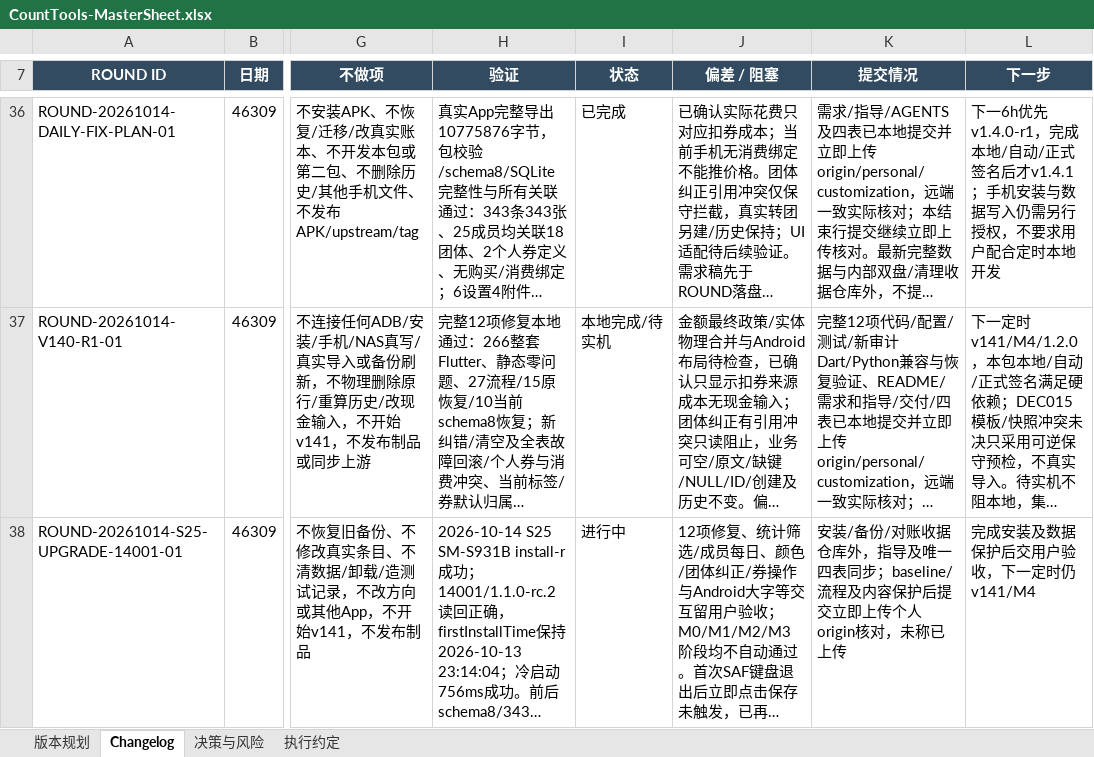
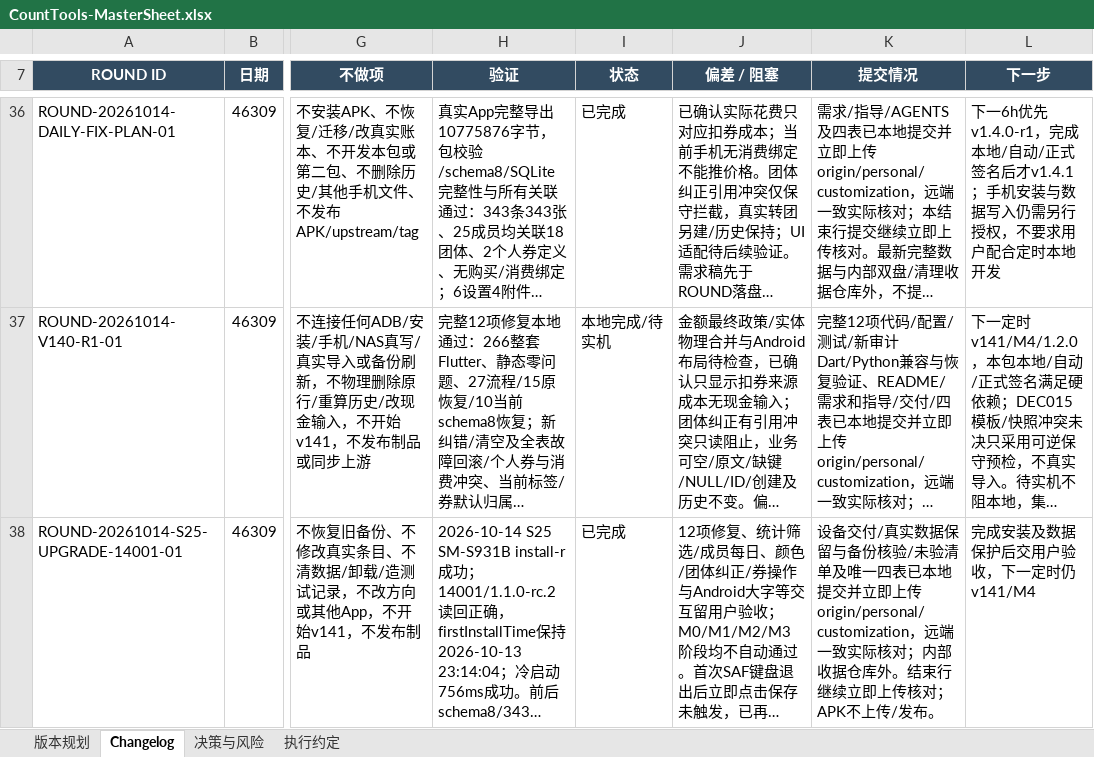
Before and after one commit to Seniorious66/count_tools, an Excel workbook: outputs/workflow-20261011/CountTools-MasterSheet.xlsx, sheet Changelog, drawn as a sheet; only a part is shown, gaps mark what is left out; long unchanged cells end in …; values as stored, in another font and other column widths than the file's, no borders; the diff names each change by its address in the sheet, - before the commit and + after, or states it on an @@ line.

Commit message:
docs: close 14001 device handoff with verified origin receipt

```diff
--- a/outputs/workflow-20261011/CountTools-MasterSheet.xlsx (sheet Changelog)
+++ b/outputs/workflow-20261011/CountTools-MasterSheet.xlsx (sheet Changelog)
-I38 (状态): 进行中
+I38 (状态): 已完成
-K38 (提交情况): 安装/备份/对账收据仓库外，指导及唯一四表同步；baseline/流程及内容保护后提交立即上传个人origin核对，未称已上传
+K38 (提交情况): 设备交付/真实数据保留与备份核验/未验清单及唯一四表已本地提交并立即上传origin/personal/customization，远端一致实际核对；内部收据仓库外。结束行继续立即上传核对；APK不上传/发布。
```
